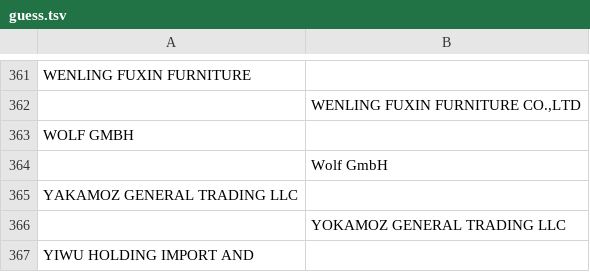
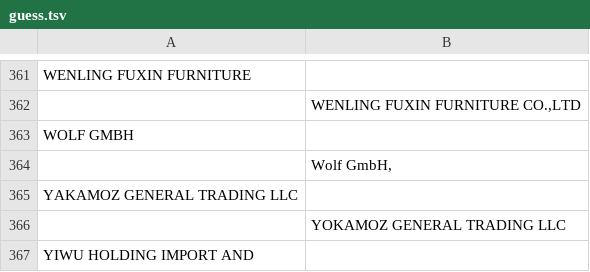
Before and after one commit to DerwenAI/azeri_laverie, a TSV file: data/guess.tsv, drawn as a sheet; only a part is shown, gaps mark what is left out.

```diff
--- a/data/guess.tsv
+++ b/data/guess.tsv
@@ -363,3 +363,3 @@ WENLING FUXIN FURNITURE
 WOLF GMBH
-	Wolf GmbH
+	Wolf GmbH,
 YAKAMOZ GENERAL TRADING LLC
```
Also changed, not shown: 4 other files.
